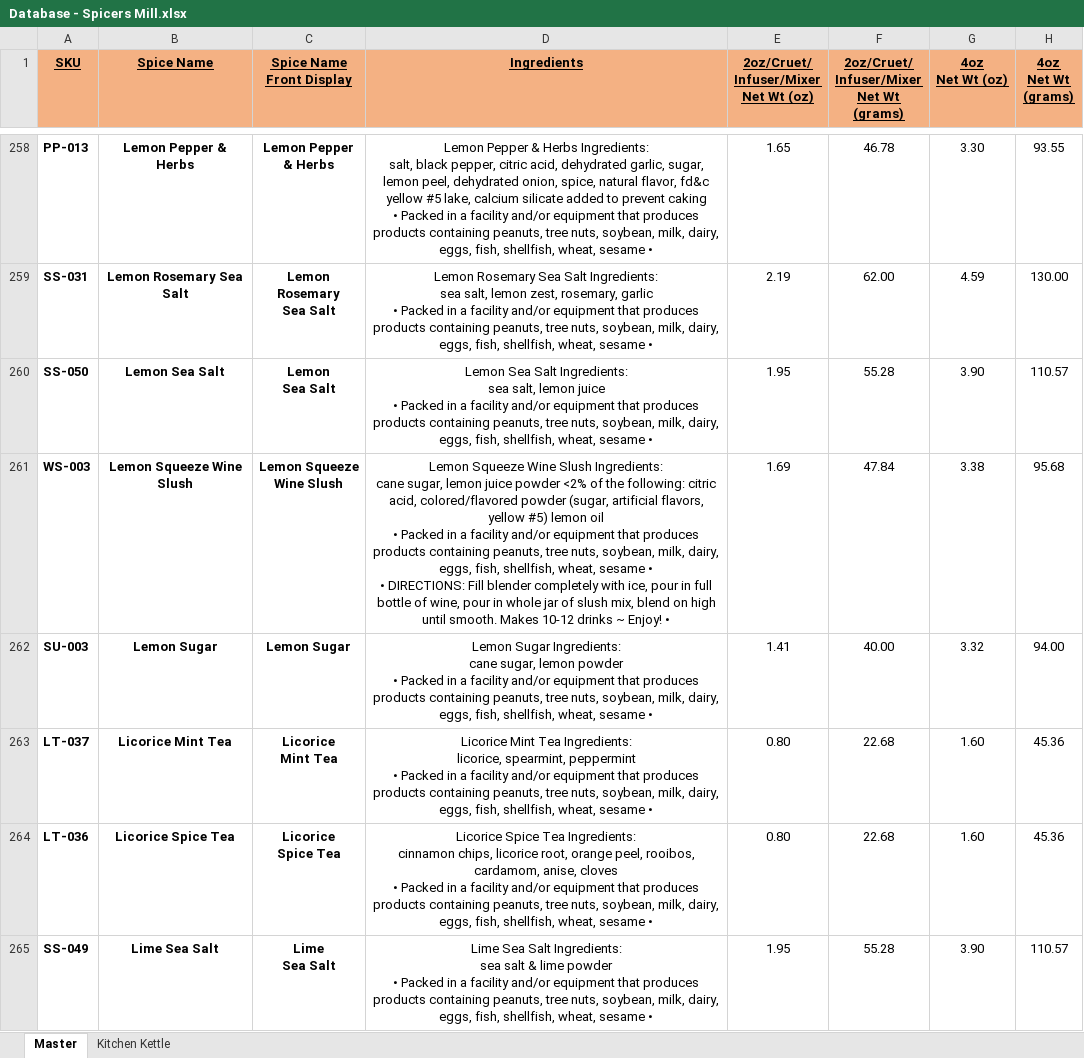
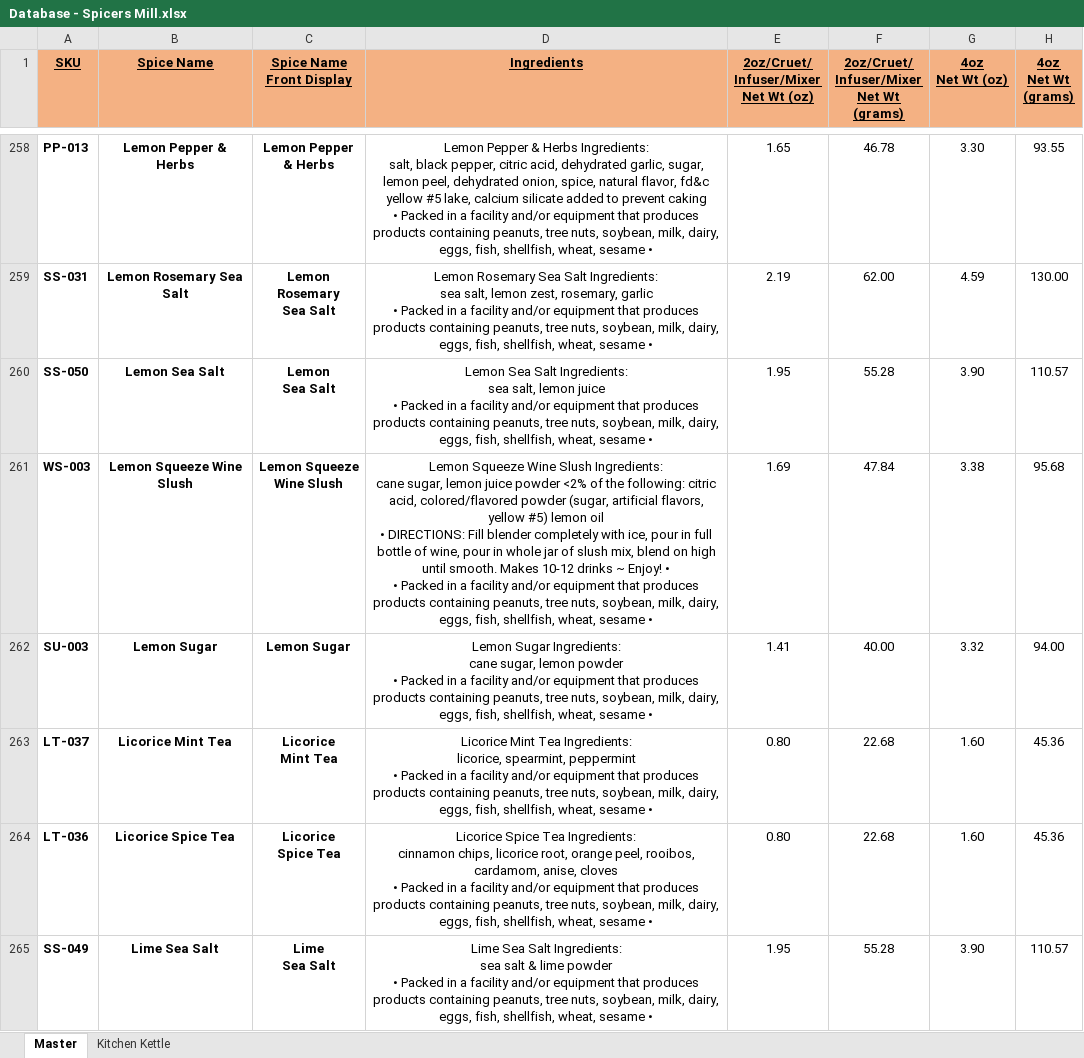
Before and after one commit to chadLinthicum/DATABASE-Spicers_Mill, an Excel workbook: Database - Spicers Mill.xlsx, sheet Master, drawn as a sheet; only a part is shown, gaps mark what is left out; values as stored, in another font and other column widths than the file's, no borders; table styles not drawn; ↵ is a line break in a cell; the diff covers the shown part only; the diff names each change by its address in the sheet, - before the commit and + after, or states it on an @@ line.

```diff
--- a/Database - Spicers Mill.xlsx (sheet Master)
+++ b/Database - Spicers Mill.xlsx (sheet Master)
-D261 (Ingredients): …oil ↵ • Packed in a facility and/or equipment that produces products containing peanuts, tree nuts, soybean, milk, dairy, eggs, fish, shellfish, wheat, sesame • ↵ • DIRECTIONS: Fill blender completely with ice, pour in full bottle of wine, pour in whole jar of slush mix, blend on high until smooth. Makes 10-12 drinks ~ Enjoy! •
+D261 (Ingredients): …oil ↵ • DIRECTIONS: Fill blender completely with ice, pour in full bottle of wine, pour in whole jar of slush mix, blend on high until smooth. Makes 10-12 drinks ~ Enjoy! • ↵ • Packed in a facility and/or equipment that produces products containing peanuts, tree nuts, soybean, milk, dairy, eggs, fish, shellfish, wheat, sesame •
```
Also changed, not shown: 40 edited cells elsewhere in this sheet, hidden cells.
